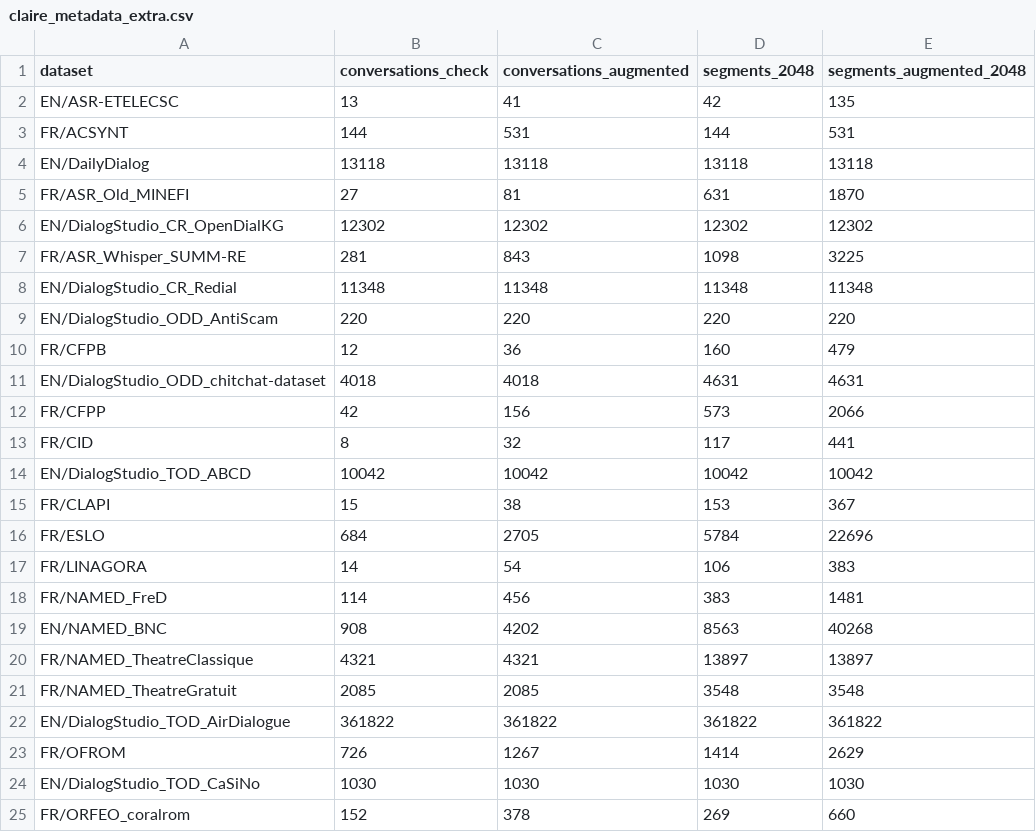
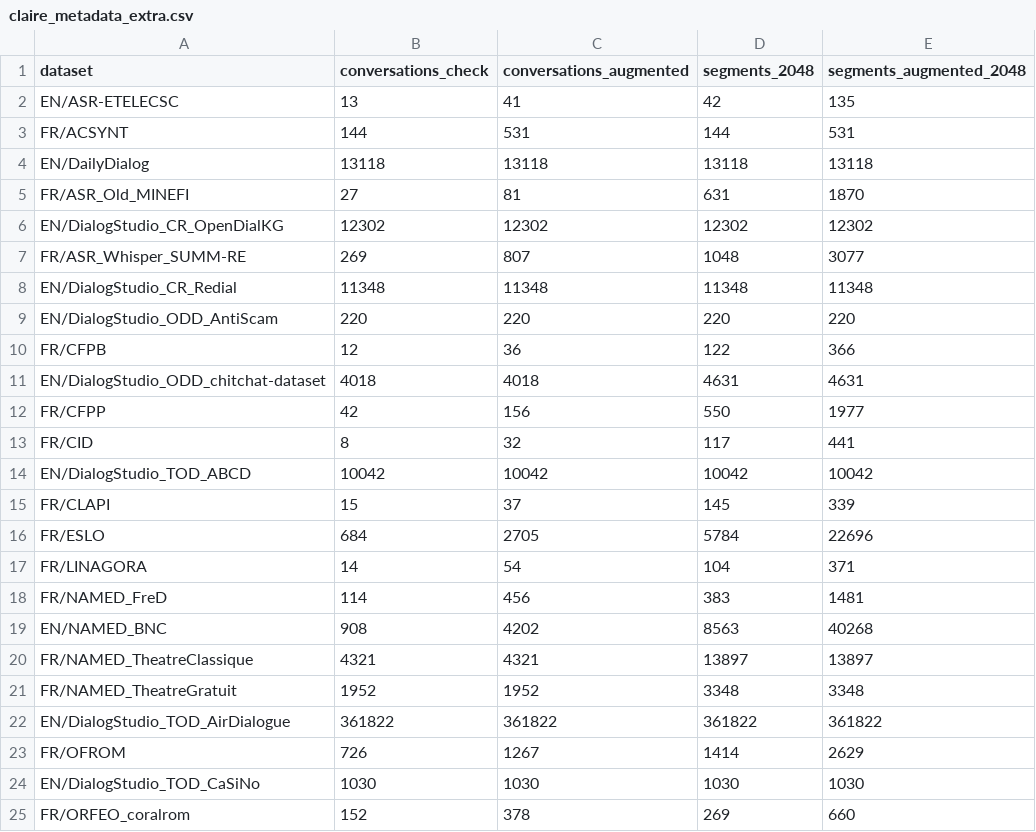
Before and after one commit to OpenLLM-France/Lit-Claire, a CSV file: data/claire_metadata_extra.csv, drawn as a sheet; only a part is shown; the diff covers the shown part only.

```diff
--- a/data/claire_metadata_extra.csv
+++ b/data/claire_metadata_extra.csv
@@ -6,13 +6,13 @@ FR/ASR_Old_MINEFI,27,81,631,1870
 EN/DialogStudio_CR_OpenDialKG,12302,12302,12302,12302
-FR/ASR_Whisper_SUMM-RE,281,843,1098,3225
+FR/ASR_Whisper_SUMM-RE,269,807,1048,3077
 EN/DialogStudio_CR_Redial,11348,11348,11348,11348
 EN/DialogStudio_ODD_AntiScam,220,220,220,220
-FR/CFPB,12,36,160,479
+FR/CFPB,12,36,122,366
 EN/DialogStudio_ODD_chitchat-dataset,4018,4018,4631,4631
-FR/CFPP,42,156,573,2066
+FR/CFPP,42,156,550,1977
 FR/CID,8,32,117,441
 EN/DialogStudio_TOD_ABCD,10042,10042,10042,10042
-FR/CLAPI,15,38,153,367
+FR/CLAPI,15,37,145,339
 FR/ESLO,684,2705,5784,22696
-FR/LINAGORA,14,54,106,383
+FR/LINAGORA,14,54,104,371
 FR/NAMED_FreD,114,456,383,1481
@@ -20,3 +20,3 @@ EN/NAMED_BNC,908,4202,8563,40268
 FR/NAMED_TheatreClassique,4321,4321,13897,13897
-FR/NAMED_TheatreGratuit,2085,2085,3548,3548
+FR/NAMED_TheatreGratuit,1952,1952,3348,3348
 EN/DialogStudio_TOD_AirDialogue,361822,361822,361822,361822
```
Also changed, not shown: 16 added rows and 4 edited cells elsewhere in this file, 2 other files.
